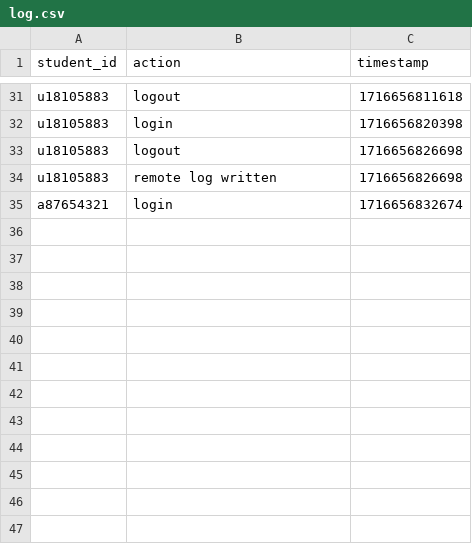
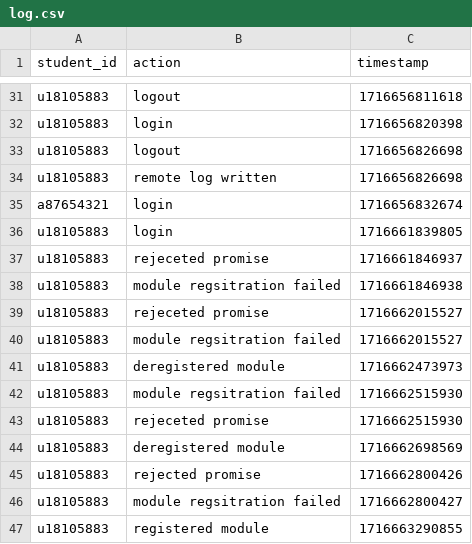
Before and after one commit to theaman249/project_holmes720, a CSV file: BackEnd/log.csv, drawn as a sheet; only a part is shown, gaps mark what is left out; the diff names each change by its address in the sheet, - before the commit and + after, or states it on an @@ line.

Commit message:
🐛 Fixed the registation module bug

```diff
--- a/BackEnd/log.csv
+++ b/BackEnd/log.csv
+row 36: u18105883 | login | 1716661839805
+row 37: u18105883 | rejeceted promise | 1716661846937
+row 38: u18105883 | module regsitration failed | 1716661846938
+row 39: u18105883 | rejeceted promise | 1716662015527
+row 40: u18105883 | module regsitration failed | 1716662015527
+row 41: u18105883 | deregistered module | 1716662473973
+row 42: u18105883 | module regsitration failed | 1716662515930
+row 43: u18105883 | rejeceted promise | 1716662515930
+row 44: u18105883 | deregistered module | 1716662698569
+row 45: u18105883 | rejected promise | 1716662800426
+row 46: u18105883 | module regsitration failed | 1716662800427
+row 47: u18105883 | registered module | 1716663290855
```
Also changed, not shown: 4 other files.
